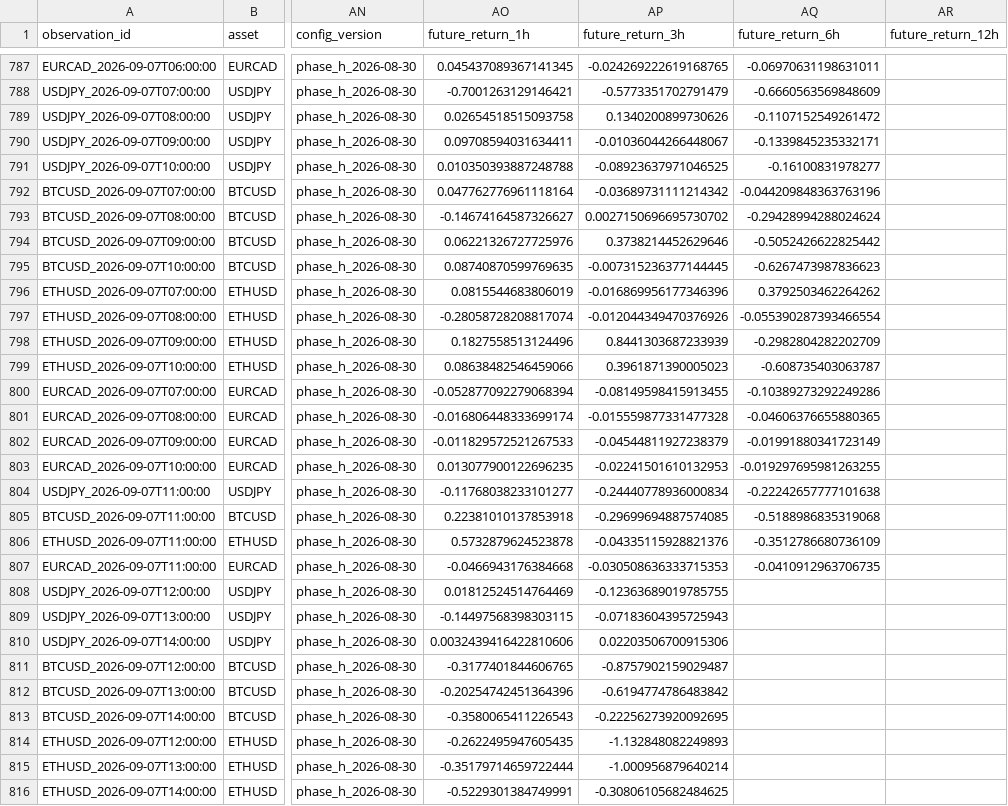
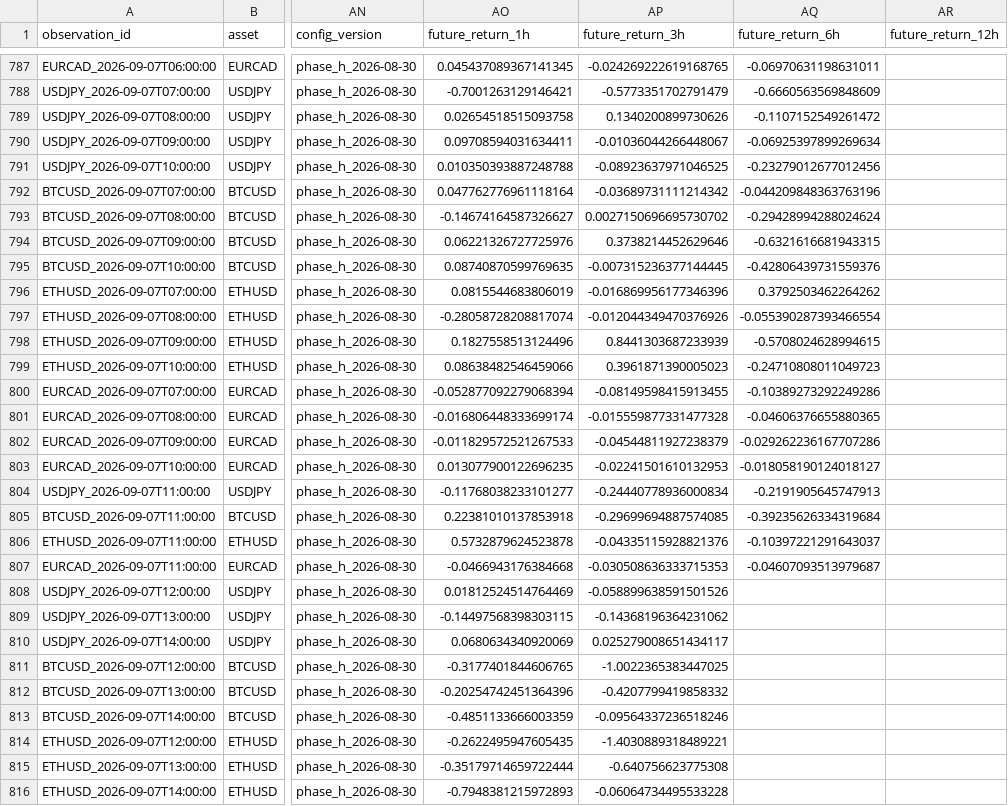
Before and after one commit to NeefPoom/Tradingstrategy01, a CSV file: data/forward/phase_h_observations.csv, drawn as a sheet; only a part is shown, gaps mark what is left out; the diff covers the shown part only; the diff names each change by its address in the sheet, - before the commit and + after, or states it on an @@ line.

```diff
--- a/data/forward/phase_h_observations.csv
+++ b/data/forward/phase_h_observations.csv
-AQ790 (future_return_6h): -0.1339845235332171
+AQ790 (future_return_6h): -0.06925397899269634
-AQ791 (future_return_6h): -0.16100831978277
+AQ791 (future_return_6h): -0.23279012677012456
-AQ794 (future_return_6h): -0.5052426622825442
+AQ794 (future_return_6h): -0.6321616681943315
-AQ795 (future_return_6h): -0.6267473987836623
+AQ795 (future_return_6h): -0.42806439731559376
-AQ798 (future_return_6h): -0.2982804282202709
+AQ798 (future_return_6h): -0.5708024628994615
-AQ799 (future_return_6h): -0.608735403063787
+AQ799 (future_return_6h): -0.24710808011049723
-AQ802 (future_return_6h): -0.01991880341723149
+AQ802 (future_return_6h): -0.029262236167707286
-AQ803 (future_return_6h): -0.019297695981263255
+AQ803 (future_return_6h): -0.018058190124018127
-AQ804 (future_return_6h): -0.22242657777101638
+AQ804 (future_return_6h): -0.2191905645747913
-AQ805 (future_return_6h): -0.5188986835319068
+AQ805 (future_return_6h): -0.39235626334319684
-AQ806 (future_return_6h): -0.3512786680736109
+AQ806 (future_return_6h): -0.10397221291643037
-AQ807 (future_return_6h): -0.0410912963706735
+AQ807 (future_return_6h): -0.04607093513979687
-AP808 (future_return_3h): -0.12363689019785755
+AP808 (future_return_3h): -0.058899638591501526
-AP809 (future_return_3h): -0.07183604395725943
+AP809 (future_return_3h): -0.14368196364231062
-AO810 (future_return_1h): 0.0032439416422810606
+AO810 (future_return_1h): 0.0680634340920069
-AP810 (future_return_3h): 0.02203506700915306
+AP810 (future_return_3h): 0.025279008651434117
-AP811 (future_return_3h): -0.8757902159029487
+AP811 (future_return_3h): -1.0022365383447025
-AP812 (future_return_3h): -0.6194774786483842
+AP812 (future_return_3h): -0.4207799419858332
-AO813 (future_return_1h): -0.3580065411226543
+AO813 (future_return_1h): -0.4851133666003359
-AP813 (future_return_3h): -0.22256273920092695
+AP813 (future_return_3h): -0.09564337236518246
-AP814 (future_return_3h): -1.132848082249893
+AP814 (future_return_3h): -1.4030889318489221
-AP815 (future_return_3h): -1.000956879640214
+AP815 (future_return_3h): -0.640756623775308
-AO816 (future_return_1h): -0.5229301384749991
+AO816 (future_return_1h): -0.7948381215972893
-AP816 (future_return_3h): -0.30806105682484625
+AP816 (future_return_3h): -0.06064734495533228
```
Also changed, not shown: 24 edited cells elsewhere in this file, reports/latest_scores.csv, reports/market_open_price_completeness.csv, 43 other files.
